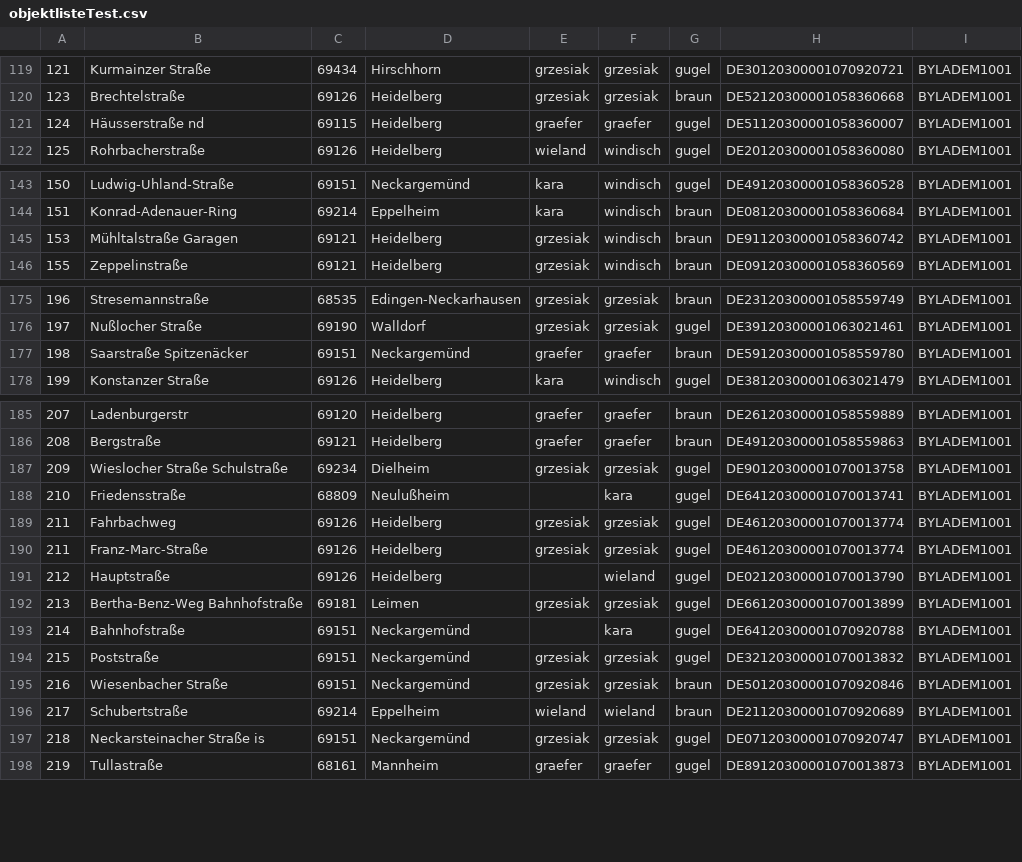
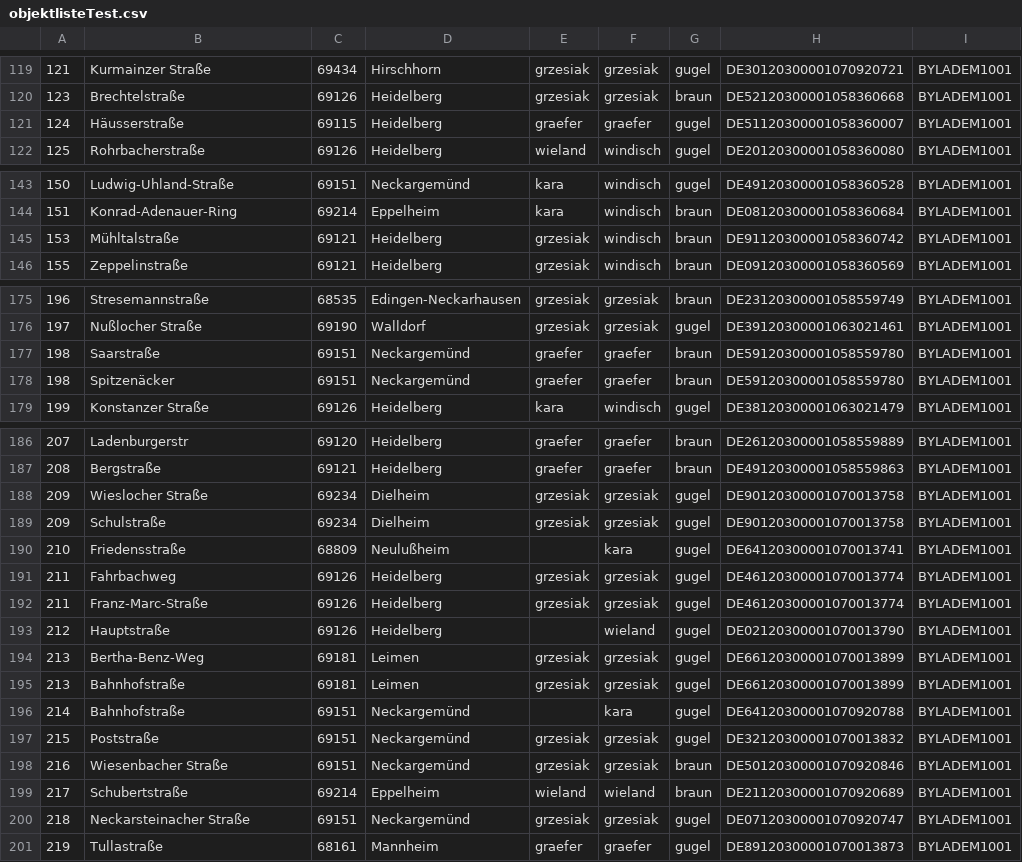
Before and after one commit to DjLeifheit/LuvaExtractorDebug, a CSV file: objektlisteTest.csv, drawn as a sheet; only a part is shown, gaps mark what is left out; the diff covers the shown part only.

```diff
--- a/objektlisteTest.csv
+++ b/objektlisteTest.csv
@@ -120,3 +120,3 @@
 123,Brechtelstraße            ,69126,Heidelberg,grzesiak,grzesiak,braun,DE52120300001058360668,BYLADEM1001,
-124,Häusserstraße     nd         ,69115,Heidelberg,graefer,graefer,gugel,DE51120300001058360007,BYLADEM1001,
+124,Häusserstraße              ,69115,Heidelberg,graefer,graefer,gugel,DE51120300001058360007,BYLADEM1001,
 125,Rohrbacherstraße       ,69126,Heidelberg,wieland,windisch,gugel,DE20120300001058360080,BYLADEM1001,
@@ -144,3 +144,3 @@
 151,Konrad-Adenauer-Ring     ,69214,Eppelheim,kara,windisch,braun,DE08120300001058360684,BYLADEM1001,
-153,Mühltalstraße                Garagen,69121,Heidelberg,grzesiak,windisch,braun,DE91120300001058360742,BYLADEM1001,
+153,Mühltalstraße             ,69121,Heidelberg,grzesiak,windisch,braun,DE91120300001058360742,BYLADEM1001,
 155,Zeppelinstraße     ,69121,Heidelberg,grzesiak,windisch,braun,DE09120300001058360569,BYLADEM1001,
@@ -176,3 +176,4 @@
 197,Nußlocher Straße               ,69190,Walldorf,grzesiak,grzesiak,gugel,DE39120300001063021461,BYLADEM1001,
-198,Saarstraße            Spitzenäcker       ,69151,Neckargemünd,graefer,graefer,braun,DE59120300001058559780,BYLADEM1001,
+198,Saarstraße       ,69151,Neckargemünd,graefer,graefer,braun,DE59120300001058559780,BYLADEM1001,
+198, Spitzenäcker       ,69151,Neckargemünd,graefer,graefer,braun,DE59120300001058559780,BYLADEM1001,
 199,Konstanzer Straße     ,69126,Heidelberg,kara,windisch,gugel,DE38120300001063021479,BYLADEM1001,
@@ -186,3 +187,4 @@
 208,Bergstraße     ,69121,Heidelberg,graefer,graefer,braun,DE49120300001058559863,BYLADEM1001,
-209,Wieslocher Straße        Schulstraße     ,69234,Dielheim,grzesiak,grzesiak,gugel,DE90120300001070013758,BYLADEM1001,
+209,Wieslocher Straße   ,69234,Dielheim,grzesiak,grzesiak,gugel,DE90120300001070013758,BYLADEM1001,
+209, Schulstraße     ,69234,Dielheim,grzesiak,grzesiak,gugel,DE90120300001070013758,BYLADEM1001,
 210,Friedensstraße     ,68809,Neulußheim,,kara,gugel,DE64120300001070013741,BYLADEM1001,
@@ -191,3 +193,4 @@
 212,Hauptstraße     ,69126,Heidelberg,,wieland,gugel,DE02120300001070013790,BYLADEM1001,
-213,Bertha-Benz-Weg              Bahnhofstraße           ,69181,Leimen,grzesiak,grzesiak,gugel,DE66120300001070013899,BYLADEM1001,
+213,Bertha-Benz-Weg         ,69181,Leimen,grzesiak,grzesiak,gugel,DE66120300001070013899,BYLADEM1001,
+213, Bahnhofstraße           ,69181,Leimen,grzesiak,grzesiak,gugel,DE66120300001070013899,BYLADEM1001,
 214,Bahnhofstraße             ,69151,Neckargemünd,,kara,gugel,DE64120300001070920788,BYLADEM1001,
@@ -196,3 +199,3 @@
 217,Schubertstraße     ,69214,Eppelheim,wieland,wieland,braun,DE21120300001070920689,BYLADEM1001,
-218,Neckarsteinacher Straße         is     ,69151,Neckargemünd,grzesiak,grzesiak,gugel,DE07120300001070920747,BYLADEM1001,
+218,Neckarsteinacher Straße              ,69151,Neckargemünd,grzesiak,grzesiak,gugel,DE07120300001070920747,BYLADEM1001,
 219,Tullastraße     ,68161,Mannheim,graefer,graefer,gugel,DE89120300001070013873,BYLADEM1001,
```
Also changed, not shown: 2 edited cells elsewhere in this file, 1 other file.
